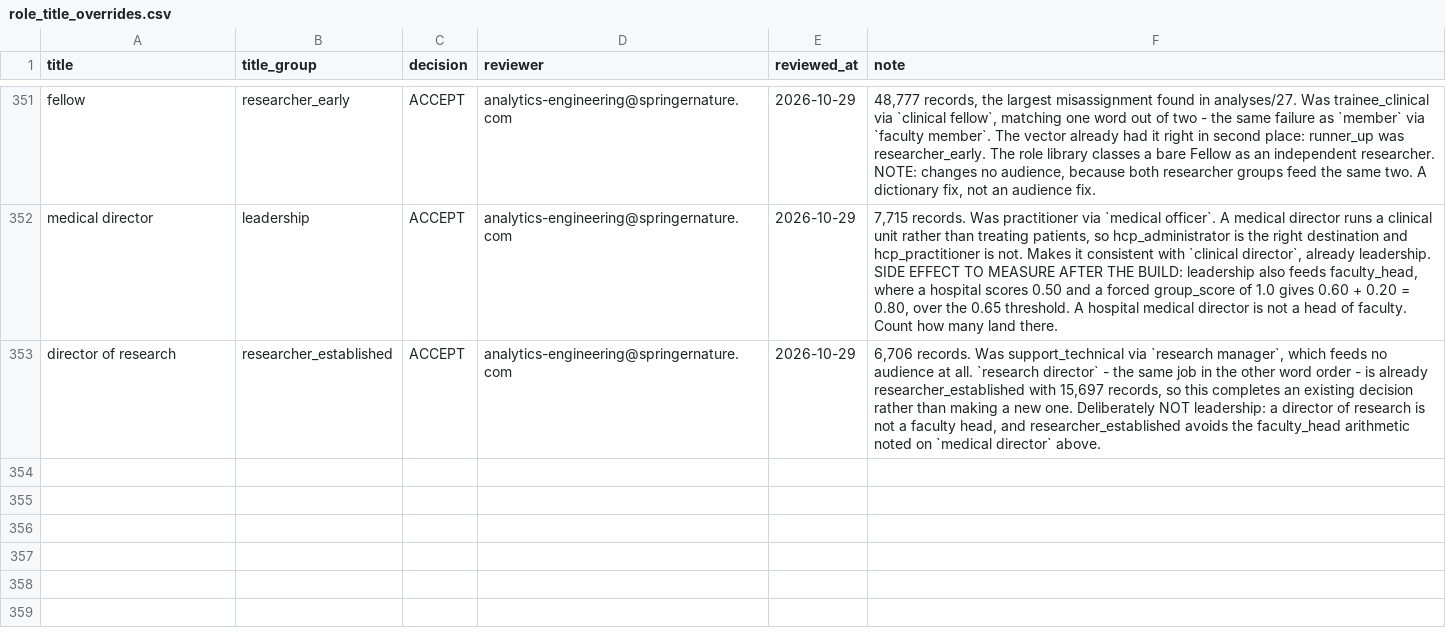
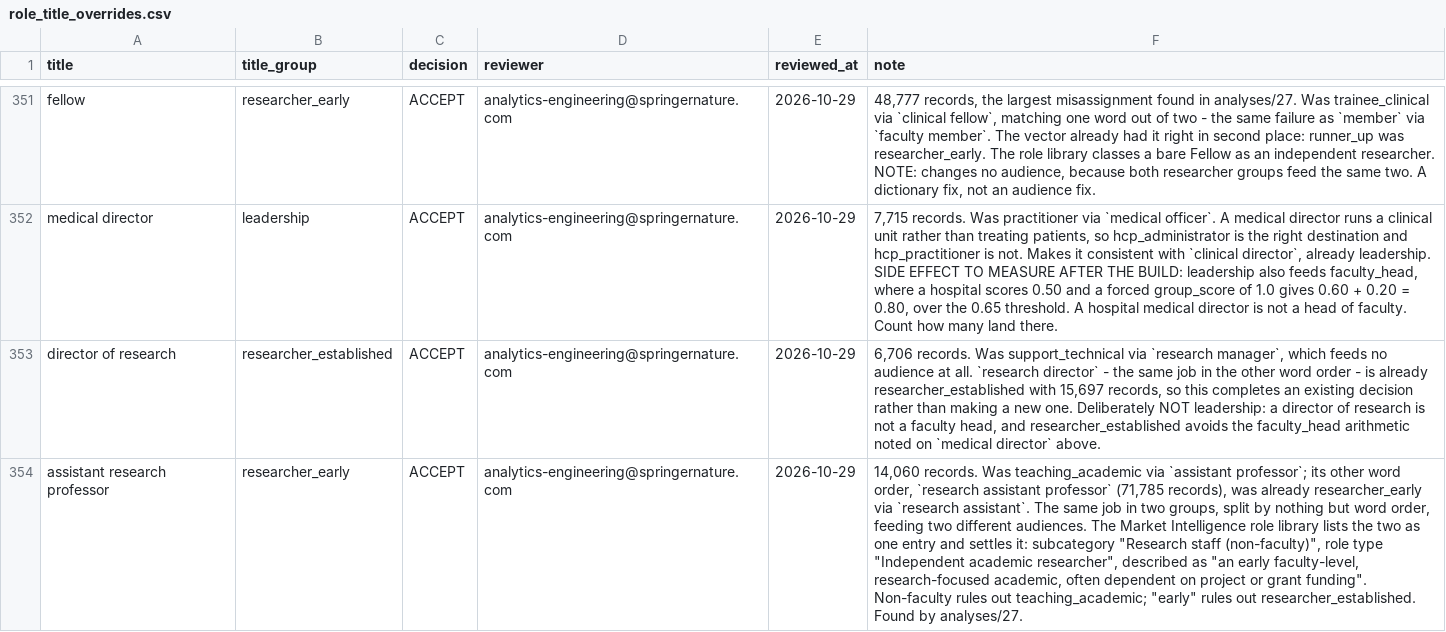
Before and after one commit to merveffect/1-Git, a CSV file: orcid_role_identifier/seeds/role_title_overrides.csv, drawn as a sheet; only a part is shown, gaps mark what is left out; the diff names each change by its address in the sheet, - before the commit and + after, or states it on an @@ line.

```diff
--- a/orcid_role_identifier/seeds/role_title_overrides.csv
+++ b/orcid_role_identifier/seeds/role_title_overrides.csv
+row 354: assistant research professor | researcher_early | ACCEPT | analytics-engineering@springernature.com | 2026-10-29 | 14,060 records. Was teaching_academic via `assistant professor`; its other word order, `research assistant professor` (71,785 records), was already researcher_early via `research assistant`. The same job in two groups, split by nothing but word order, feeding two different audiences. The Market Intelligence role library lists the two as one entry and settles it: subcategory "Research staff (non-faculty)", role type "Independent academic researcher", described as "an early faculty-level, research-focused academic, often dependent on project or grant funding". Non-faculty rules out teaching_academic; "early" rules out researcher_established. Found by analyses/27.
```
